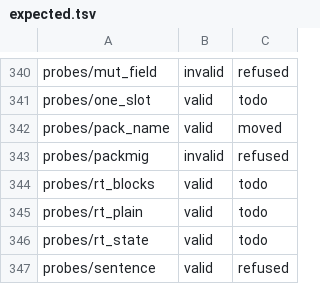
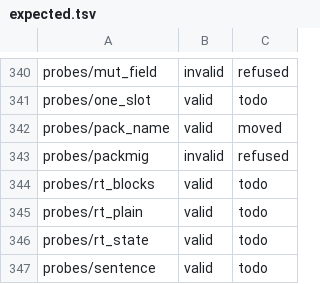
Before and after one commit to extended-mark/extended-mark, a TSV file: checks/migrate-0.3/expected.tsv, drawn as a sheet; only a part is shown, gaps mark what is left out; the diff covers the shown part only.

```diff
--- a/checks/migrate-0.3/expected.tsv
+++ b/checks/migrate-0.3/expected.tsv
@@ -346,2 +346,2 @@ probes/rt_plain	valid	todo
 probes/rt_state	valid	todo
-probes/sentence	valid	refused
+probes/sentence	valid	todo
```
Also changed, not shown: 8 edited cells elsewhere in this file, 46 other files.
